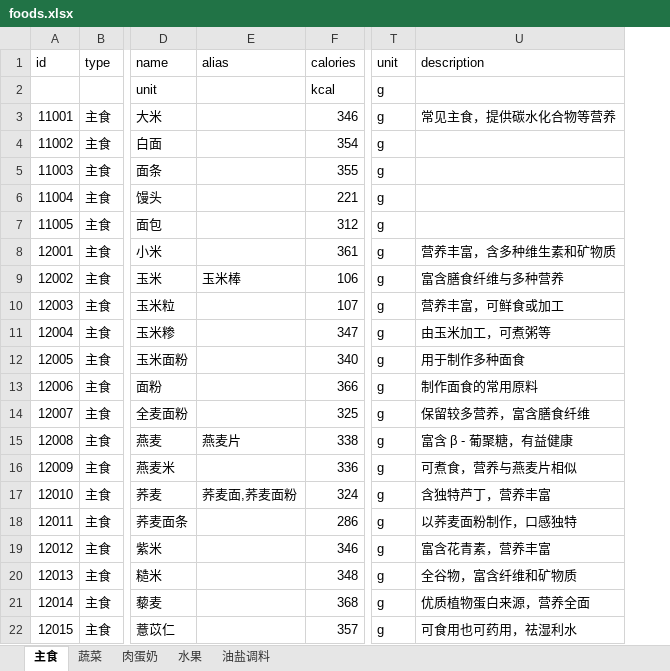
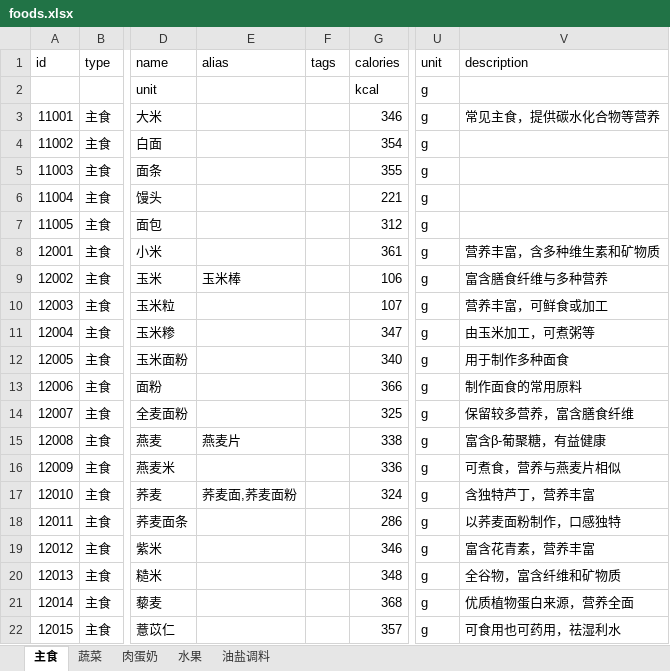
Before and after one commit to ghost200802/HealtyDiet, an Excel workbook: Tools/foods.xlsx, sheet 主食, drawn as a sheet; only a part is shown, gaps mark what is left out; values as stored, in another font and other column widths than the file's, no borders; addresses are those after the commit; the diff names each change by its address in the sheet, - before the commit and + after, or states it on an @@ line.

```diff
--- a/Tools/foods.xlsx (sheet 主食)
+++ b/Tools/foods.xlsx (sheet 主食)
+column F (tags), empty
-V15 (description): 富含 β - 葡聚糖，有益健康
+V15 (description): 富含β-葡聚糖，有益健康
```
Also changed, not shown: sheet 蔬菜, sheet 肉蛋奶, sheet 水果, sheet 油盐调料, Tools/dishs.xlsx, 12 other files.
